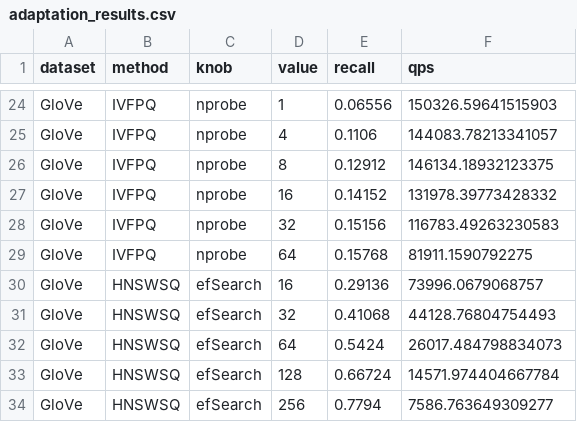
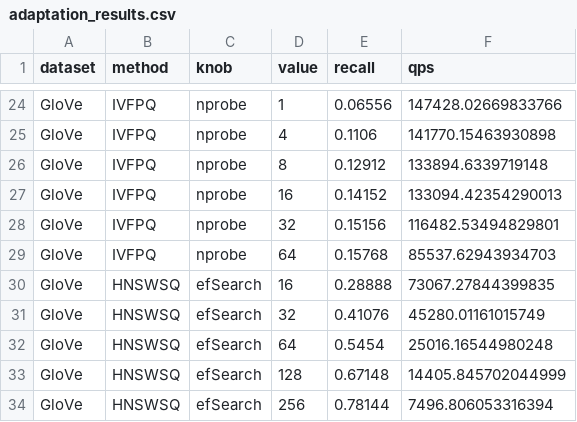
Before and after one commit to Dimitrispap123/Evaluations-of-Vector-Search-Methods-with-FAISS, a CSV file: results/adaptation_results.csv, drawn as a sheet; only a part is shown, gaps mark what is left out; the diff covers the shown part only; the diff names each change by its address in the sheet, - before the commit and + after, or states it on an @@ line.

```diff
--- a/results/adaptation_results.csv
+++ b/results/adaptation_results.csv
-F24 (qps): 150326.59641515903
+F24 (qps): 147428.02669833766
-F25 (qps): 144083.78213341057
+F25 (qps): 141770.15463930898
-F26 (qps): 146134.18932123375
+F26 (qps): 133894.6339719148
-F27 (qps): 131978.39773428332
+F27 (qps): 133094.42354290013
-F28 (qps): 116783.49263230583
+F28 (qps): 116482.53494829801
-F29 (qps): 81911.1590792275
+F29 (qps): 85537.62943934703
-E30 (recall): 0.29136
+E30 (recall): 0.28888
-F30 (qps): 73996.0679068757
+F30 (qps): 73067.27844399835
-E31 (recall): 0.41068
+E31 (recall): 0.41076
-F31 (qps): 44128.76804754493
+F31 (qps): 45280.01161015749
-E32 (recall): 0.5424
+E32 (recall): 0.5454
-F32 (qps): 26017.484798834073
+F32 (qps): 25016.16544980248
-E33 (recall): 0.66724
+E33 (recall): 0.67148
-F33 (qps): 14571.974404667784
+F33 (qps): 14405.845702044999
-E34 (recall): 0.7794
+E34 (recall): 0.78144
-F34 (qps): 7586.763649309277
+F34 (qps): 7496.806053316394
```
Also changed, not shown: 32 edited cells elsewhere in this file, results/hardness_results.csv, results/perturbation_results.csv, 8 other files.
